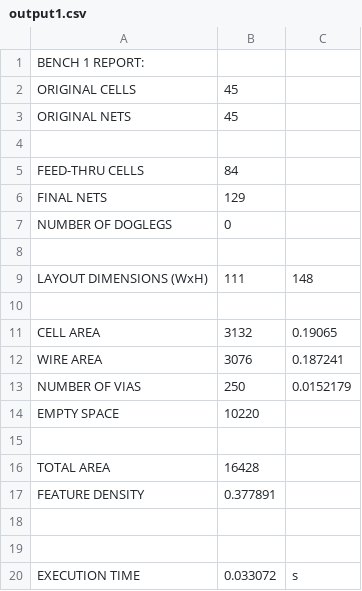
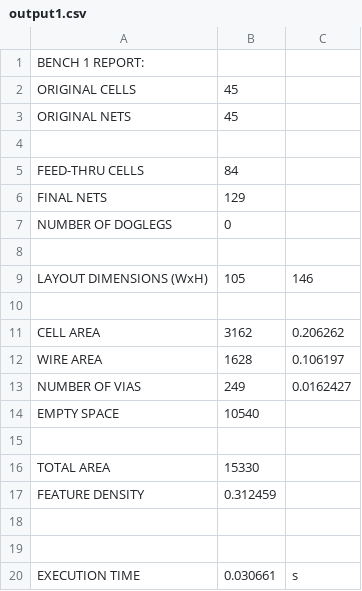
Before and after one commit to turtledrum13/Design-Automation-Place-Route, a CSV file: output1.csv, drawn as a sheet.

```diff
--- a/output1.csv
+++ b/output1.csv
@@ -8,13 +8,13 @@ NUMBER OF DOGLEGS,0
 
-LAYOUT DIMENSIONS (WxH),111,148
+LAYOUT DIMENSIONS (WxH),105,146
 
-CELL AREA,3132,0.19065
-WIRE AREA,3076,0.187241
-NUMBER OF VIAS,250,0.0152179
-EMPTY SPACE,10220
+CELL AREA,3162,0.206262
+WIRE AREA,1628,0.106197
+NUMBER OF VIAS,249,0.0162427
+EMPTY SPACE,10540
 
-TOTAL AREA,16428
-FEATURE DENSITY,0.377891
+TOTAL AREA,15330
+FEATURE DENSITY,0.312459
 
 
-EXECUTION TIME,0.033072,s
+EXECUTION TIME,0.030661,s
```
Also changed, not shown: output2.csv, output7.csv, 22 other files.
